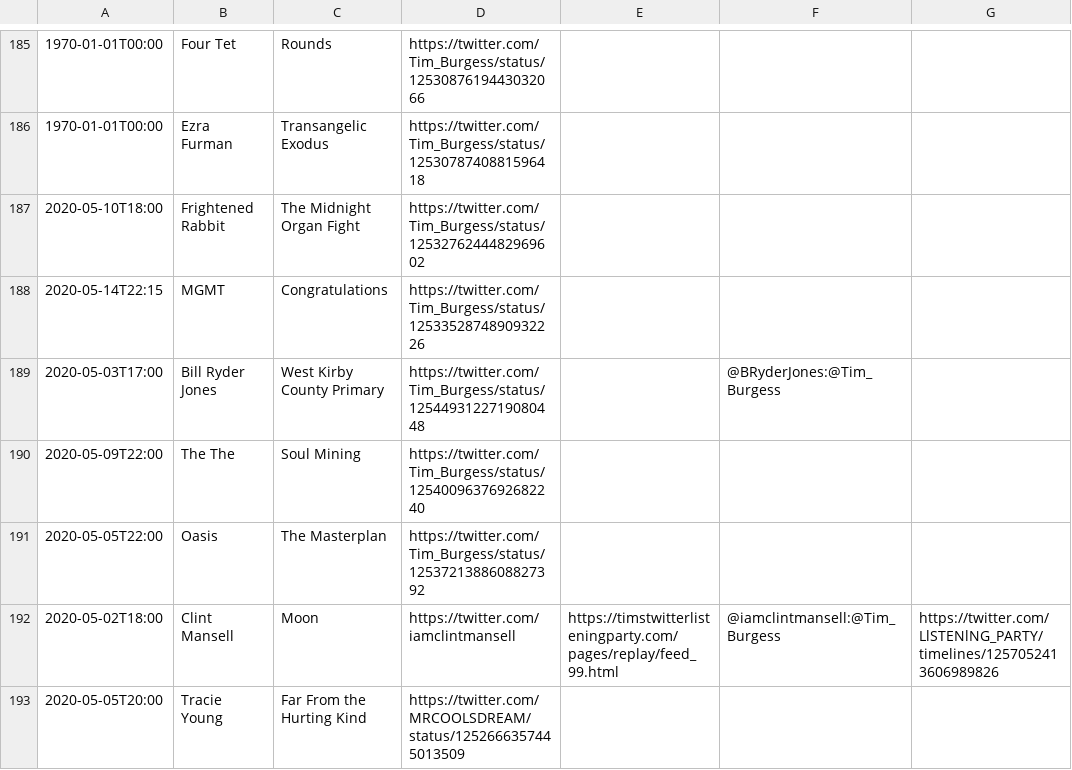
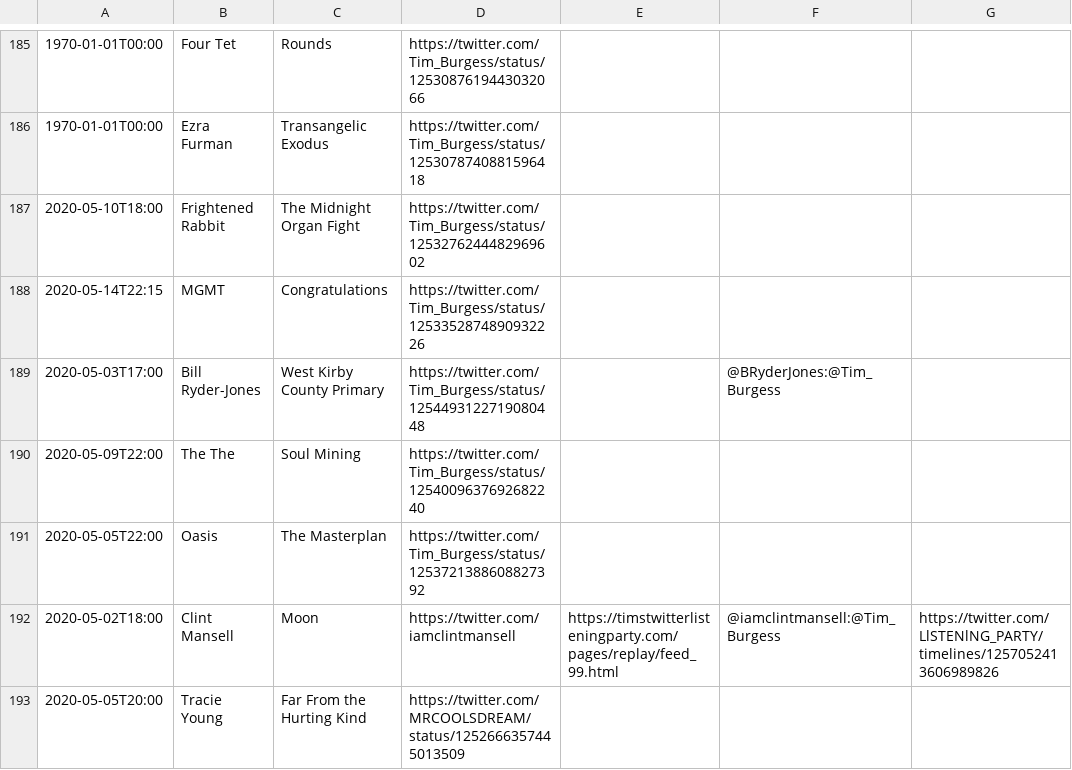
Before and after one commit to matbroughty/timstwitterlisteningparty, a CSV file: data/time-slot-data.csv, drawn as a sheet; only a part is shown, gaps mark what is left out.

Commit message:
shell tidy up and Ryder-Jones hyphenated

```diff
--- a/data/time-slot-data.csv
+++ b/data/time-slot-data.csv
@@ -188,3 +188,3 @@
 "2020-05-14T22:15","MGMT","Congratulations","https://twitter.com/Tim_Burgess/status/1253352874890932226","","",""
-"2020-05-03T17:00","Bill Ryder Jones","West Kirby County Primary","https://twitter.com/Tim_Burgess/status/1254493122719080448","","@BRyderJones:@Tim_Burgess",""
+"2020-05-03T17:00","Bill Ryder-Jones","West Kirby County Primary","https://twitter.com/Tim_Burgess/status/1254493122719080448","","@BRyderJones:@Tim_Burgess",""
 "2020-05-09T22:00","The The","Soul Mining","https://twitter.com/Tim_Burgess/status/1254009637692682240","","",""
```
Also changed, not shown: 11 other files.
